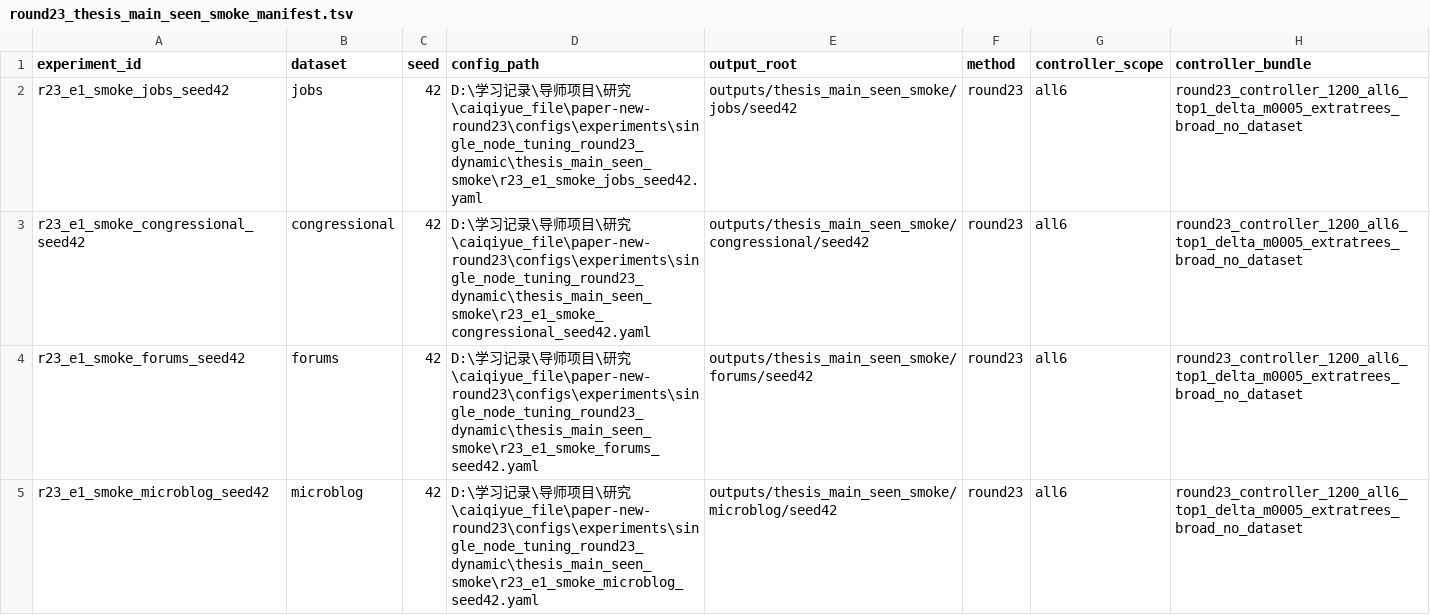
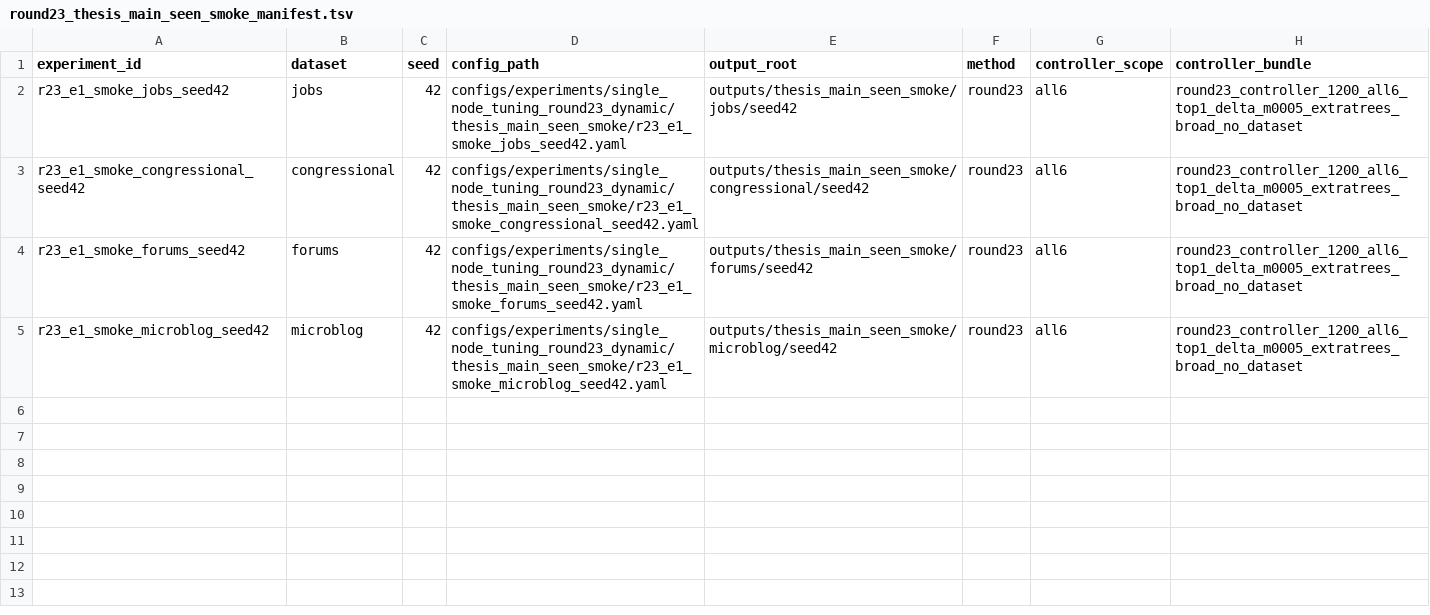
Before and after one commit to caiqiyue/code_from_paper, a TSV file: paper-new-round23/configs/experiments/single_node_tuning_round23_dynamic/thesis_main_seen_smoke/round23_thesis_main_seen_smoke_manifest.tsv, drawn as a sheet.

```diff
--- a/paper-new-round23/configs/experiments/single_node_tuning_round23_dynamic/thesis_main_seen_smoke/round23_thesis_main_seen_smoke_manifest.tsv
+++ b/paper-new-round23/configs/experiments/single_node_tuning_round23_dynamic/thesis_main_seen_smoke/round23_thesis_main_seen_smoke_manifest.tsv
@@ -1,5 +1,5 @@
 experiment_id	dataset	seed	config_path	output_root	method	controller_scope	controller_bundle
-r23_e1_smoke_jobs_seed42	jobs	42	D:\学习记录\导师项目\研究\caiqiyue_file\paper-new-round23\configs\experiments\single_node_tuning_round23_dynamic\thesis_main_seen_smoke\r23_e1_smoke_jobs_seed42.yaml	outputs/thesis_main_seen_smoke/jobs/seed42	round23	all6	round23_controller_1200_all6_top1_delta_m0005_extratrees_broad_no_dataset
-r23_e1_smoke_congressional_seed42	congressional	42	D:\学习记录\导师项目\研究\caiqiyue_file\paper-new-round23\configs\experiments\single_node_tuning_round23_dynamic\thesis_main_seen_smoke\r23_e1_smoke_congressional_seed42.yaml	outputs/thesis_main_seen_smoke/congressional/seed42	round23	all6	round23_controller_1200_all6_top1_delta_m0005_extratrees_broad_no_dataset
-r23_e1_smoke_forums_seed42	forums	42	D:\学习记录\导师项目\研究\caiqiyue_file\paper-new-round23\configs\experiments\single_node_tuning_round23_dynamic\thesis_main_seen_smoke\r23_e1_smoke_forums_seed42.yaml	outputs/thesis_main_seen_smoke/forums/seed42	round23	all6	round23_controller_1200_all6_top1_delta_m0005_extratrees_broad_no_dataset
-r23_e1_smoke_microblog_seed42	microblog	42	D:\学习记录\导师项目\研究\caiqiyue_file\paper-new-round23\configs\experiments\single_node_tuning_round23_dynamic\thesis_main_seen_smoke\r23_e1_smoke_microblog_seed42.yaml	outputs/thesis_main_seen_smoke/microblog/seed42	round23	all6	round23_controller_1200_all6_top1_delta_m0005_extratrees_broad_no_dataset
+r23_e1_smoke_jobs_seed42	jobs	42	configs/experiments/single_node_tuning_round23_dynamic/thesis_main_seen_smoke/r23_e1_smoke_jobs_seed42.yaml	outputs/thesis_main_seen_smoke/jobs/seed42	round23	all6	round23_controller_1200_all6_top1_delta_m0005_extratrees_broad_no_dataset
+r23_e1_smoke_congressional_seed42	congressional	42	configs/experiments/single_node_tuning_round23_dynamic/thesis_main_seen_smoke/r23_e1_smoke_congressional_seed42.yaml	outputs/thesis_main_seen_smoke/congressional/seed42	round23	all6	round23_controller_1200_all6_top1_delta_m0005_extratrees_broad_no_dataset
+r23_e1_smoke_forums_seed42	forums	42	configs/experiments/single_node_tuning_round23_dynamic/thesis_main_seen_smoke/r23_e1_smoke_forums_seed42.yaml	outputs/thesis_main_seen_smoke/forums/seed42	round23	all6	round23_controller_1200_all6_top1_delta_m0005_extratrees_broad_no_dataset
+r23_e1_smoke_microblog_seed42	microblog	42	configs/experiments/single_node_tuning_round23_dynamic/thesis_main_seen_smoke/r23_e1_smoke_microblog_seed42.yaml	outputs/thesis_main_seen_smoke/microblog/seed42	round23	all6	round23_controller_1200_all6_top1_delta_m0005_extratrees_broad_no_dataset
```
Also changed, not shown: paper-new-round23/configs/experiments/single_node_tuning_round23_dynamic/thesis_main_seen_repeat15/round23_thesis_main_seen_repeat15_manifest.tsv, 5 other files.
